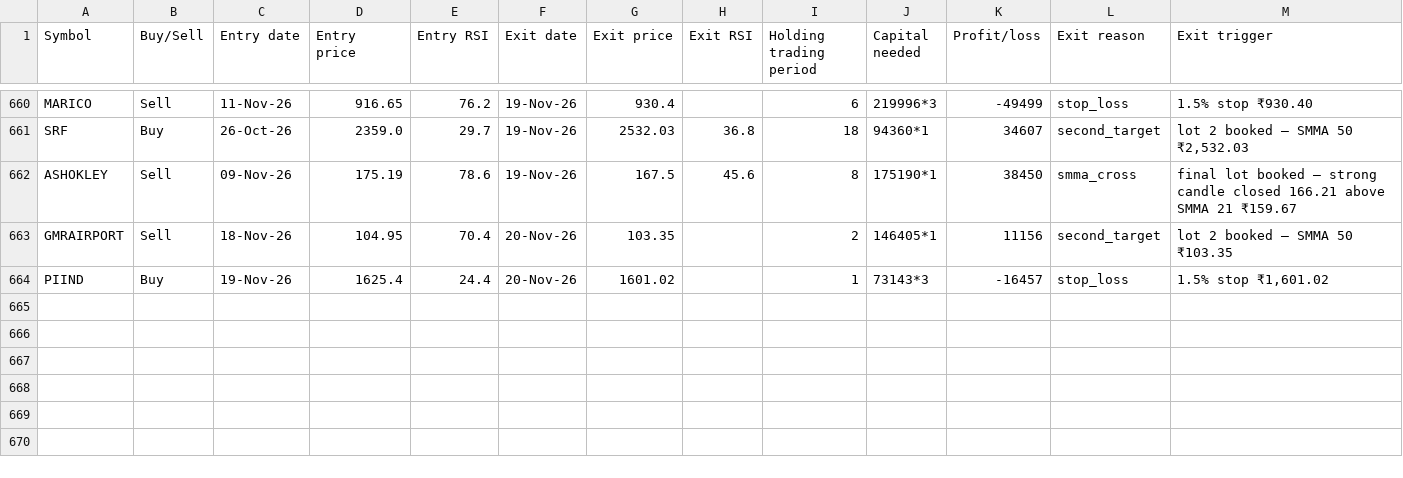
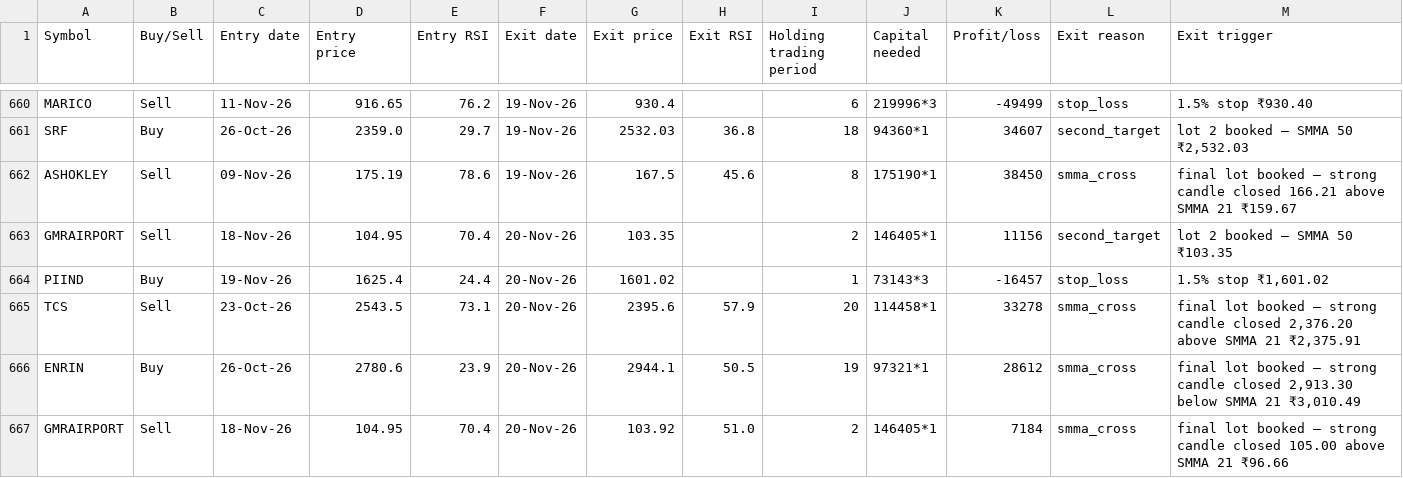
Before and after one commit to AbhilashMunnur/oi-with-stocks, a CSV file: data/rsi_stretch_paper_trades.csv, drawn as a sheet; only a part is shown, gaps mark what is left out.

```diff
--- a/data/rsi_stretch_paper_trades.csv
+++ b/data/rsi_stretch_paper_trades.csv
@@ -664 +664,4 @@ GMRAIRPORT,Sell,18-Nov-26,104.95,70.4,20-Nov-26,103.35,,2,146405*1,11156,second_
 PIIND,Buy,19-Nov-26,1625.4,24.4,20-Nov-26,1601.02,,1,73143*3,-16457,stop_loss,"1.5% stop ₹1,601.02"
+TCS,Sell,23-Oct-26,2543.5,73.1,20-Nov-26,2395.6,57.9,20,114458*1,33278,smma_cross,"final lot booked — strong candle closed 2,376.20 above SMMA 21 ₹2,375.91"
+ENRIN,Buy,26-Oct-26,2780.6,23.9,20-Nov-26,2944.1,50.5,19,97321*1,28612,smma_cross,"final lot booked — strong candle closed 2,913.30 below SMMA 21 ₹3,010.49"
+GMRAIRPORT,Sell,18-Nov-26,104.95,70.4,20-Nov-26,103.92,51.0,2,146405*1,7184,smma_cross,final lot booked — strong candle closed 105.00 above SMMA 21 ₹96.66
```
Also changed, not shown: data/rsi_candle_3lot_paper_trades.csv, data/rsi_candle_3m_2w_paper_trades.csv, 5 other files.
